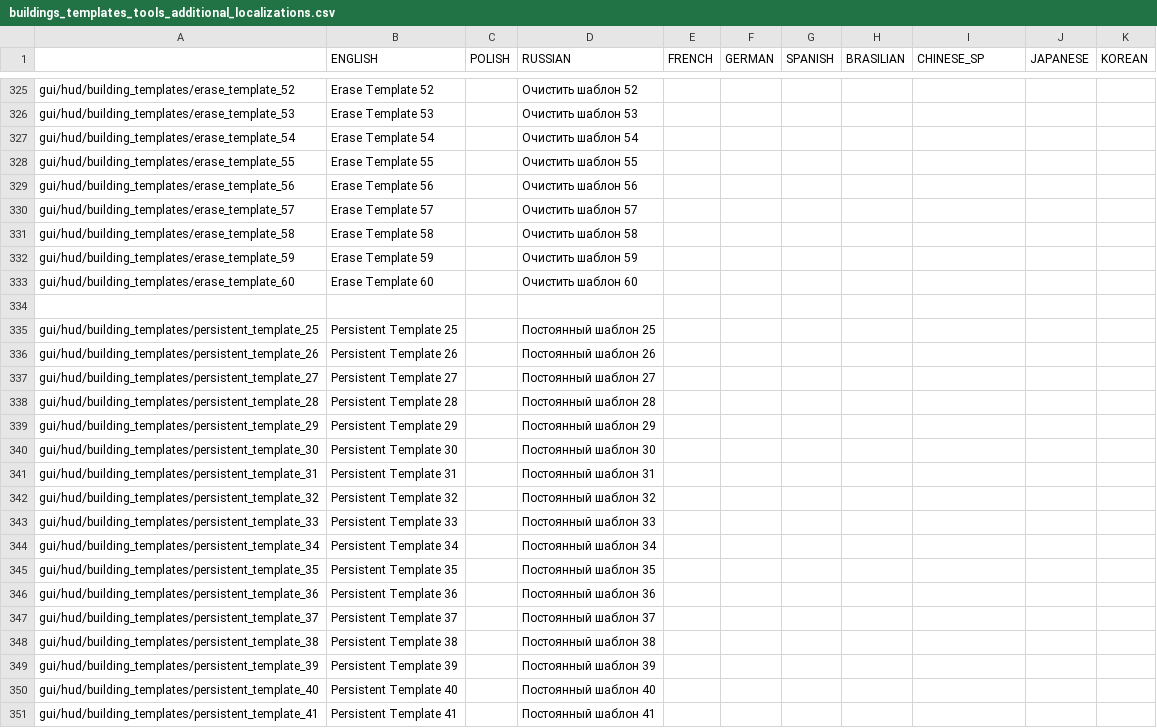
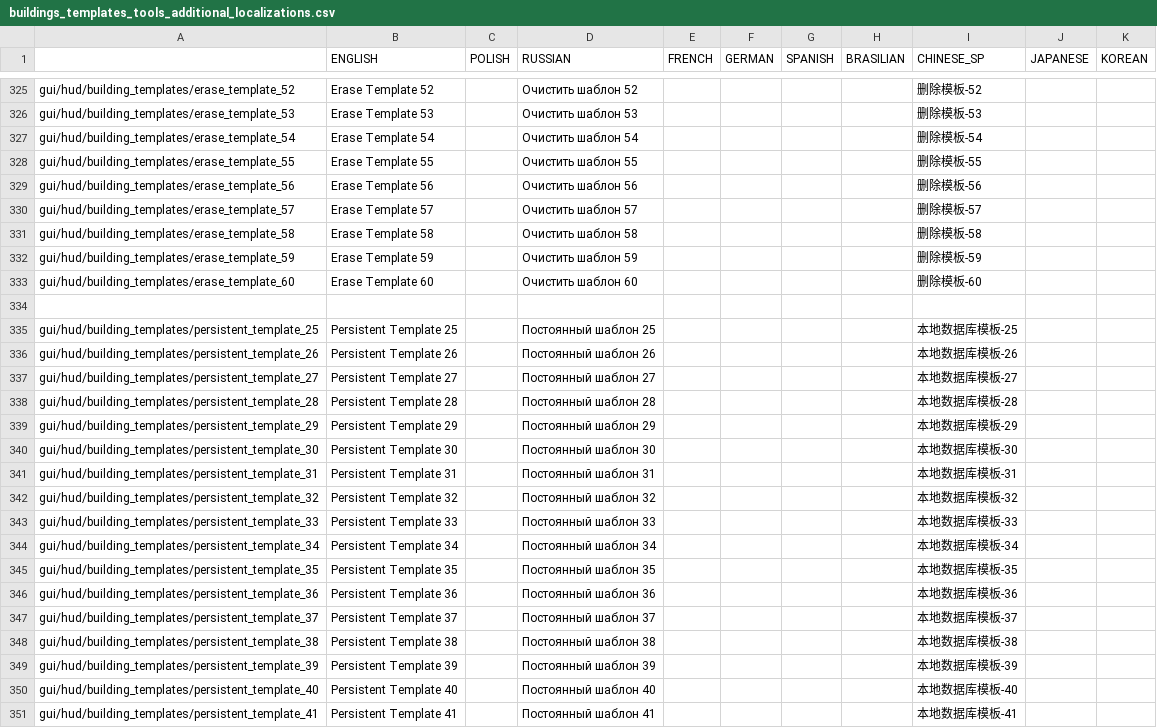
Before and after one commit to PonomarevDmitry/RiftbreakersMods, a CSV file: BuildingsTemplatesToolsAdditionalTemplates/gui/buildings_templates_tools_additional_localizations.csv, drawn as a sheet; only a part is shown, gaps mark what is left out; the diff covers the shown part only; the diff names each change by its address in the sheet, - before the commit and + after, or states it on an @@ line.

Commit message:
BuildingsTemplatesToolsAdditionalTemplates. Updating Chinese localization.

```diff
--- a/BuildingsTemplatesToolsAdditionalTemplates/gui/buildings_templates_tools_additional_localizations.csv
+++ b/BuildingsTemplatesToolsAdditionalTemplates/gui/buildings_templates_tools_additional_localizations.csv
-I325 (CHINESE_SP): (empty)
+I325 (CHINESE_SP): 删除模板-52
-I326 (CHINESE_SP): (empty)
+I326 (CHINESE_SP): 删除模板-53
-I327 (CHINESE_SP): (empty)
+I327 (CHINESE_SP): 删除模板-54
-I328 (CHINESE_SP): (empty)
+I328 (CHINESE_SP): 删除模板-55
-I329 (CHINESE_SP): (empty)
+I329 (CHINESE_SP): 删除模板-56
-I330 (CHINESE_SP): (empty)
+I330 (CHINESE_SP): 删除模板-57
-I331 (CHINESE_SP): (empty)
+I331 (CHINESE_SP): 删除模板-58
-I332 (CHINESE_SP): (empty)
+I332 (CHINESE_SP): 删除模板-59
-I333 (CHINESE_SP): (empty)
+I333 (CHINESE_SP): 删除模板-60
-I335 (CHINESE_SP): (empty)
+I335 (CHINESE_SP): 本地数据库模板-25
-I336 (CHINESE_SP): (empty)
+I336 (CHINESE_SP): 本地数据库模板-26
-I337 (CHINESE_SP): (empty)
+I337 (CHINESE_SP): 本地数据库模板-27
-I338 (CHINESE_SP): (empty)
+I338 (CHINESE_SP): 本地数据库模板-28
-I339 (CHINESE_SP): (empty)
+I339 (CHINESE_SP): 本地数据库模板-29
-I340 (CHINESE_SP): (empty)
+I340 (CHINESE_SP): 本地数据库模板-30
-I341 (CHINESE_SP): (empty)
+I341 (CHINESE_SP): 本地数据库模板-31
-I342 (CHINESE_SP): (empty)
+I342 (CHINESE_SP): 本地数据库模板-32
-I343 (CHINESE_SP): (empty)
+I343 (CHINESE_SP): 本地数据库模板-33
-I344 (CHINESE_SP): (empty)
+I344 (CHINESE_SP): 本地数据库模板-34
-I345 (CHINESE_SP): (empty)
+I345 (CHINESE_SP): 本地数据库模板-35
-I346 (CHINESE_SP): (empty)
+I346 (CHINESE_SP): 本地数据库模板-36
-I347 (CHINESE_SP): (empty)
+I347 (CHINESE_SP): 本地数据库模板-37
-I348 (CHINESE_SP): (empty)
+I348 (CHINESE_SP): 本地数据库模板-38
-I349 (CHINESE_SP): (empty)
+I349 (CHINESE_SP): 本地数据库模板-39
-I350 (CHINESE_SP): (empty)
+I350 (CHINESE_SP): 本地数据库模板-40
-I351 (CHINESE_SP): (empty)
+I351 (CHINESE_SP): 本地数据库模板-41
```
Also changed, not shown: 154 edited cells elsewhere in this file.
